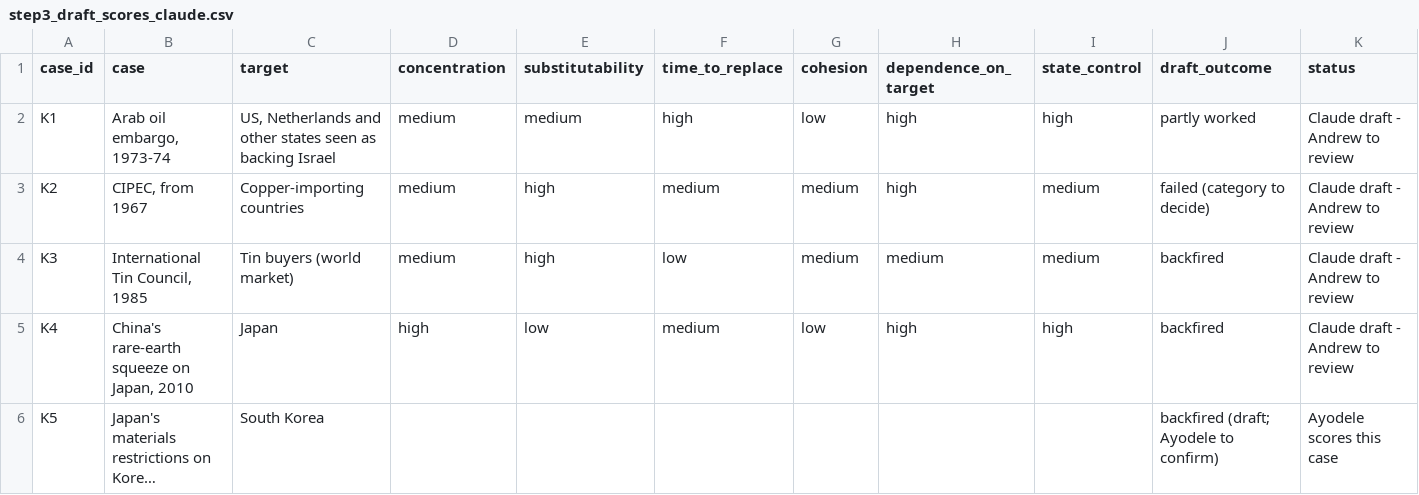
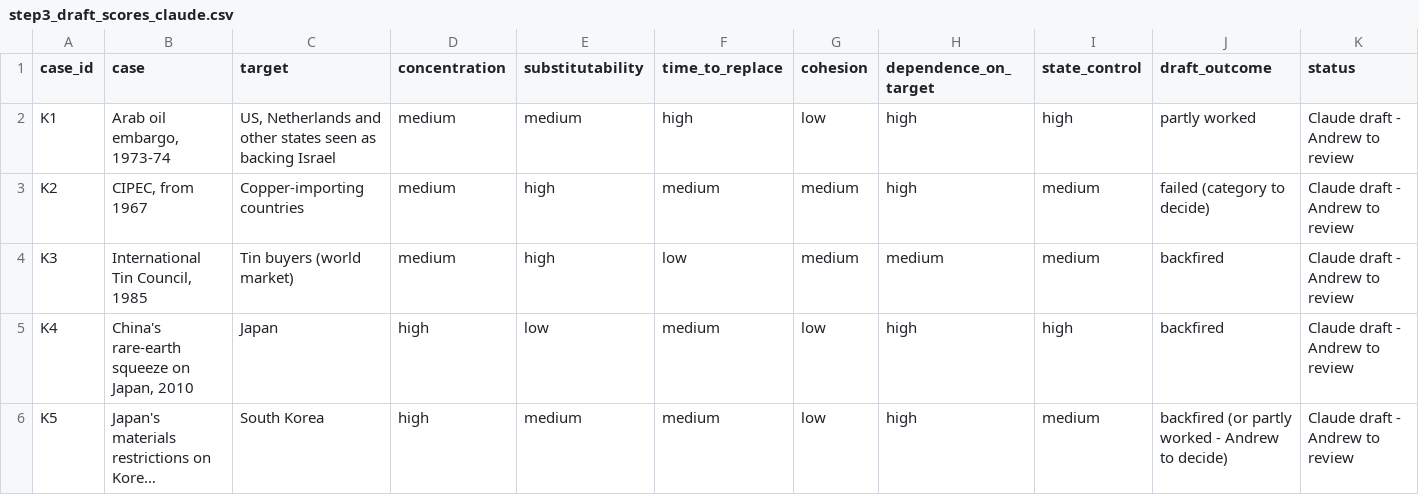
Before and after one commit to andrew-ayobami/chip-supply-chain-leverage, a CSV file: notes/step3_draft_scores_claude.csv, drawn as a sheet; long unchanged cells end in …; the diff names each change by its address in the sheet, - before the commit and + after, or states it on an @@ line.

```diff
--- a/notes/step3_draft_scores_claude.csv
+++ b/notes/step3_draft_scores_claude.csv
-D6 (concentration): (empty)
+D6 (concentration): high
-E6 (substitutability): (empty)
+E6 (substitutability): medium
-F6 (time_to_replace): (empty)
+F6 (time_to_replace): medium
-G6 (cohesion): (empty)
+G6 (cohesion): low
-H6 (dependence_on_target): (empty)
+H6 (dependence_on_target): high
-I6 (state_control): (empty)
+I6 (state_control): medium
-J6 (draft_outcome): backfired (draft; Ayodele to confirm)
+J6 (draft_outcome): backfired (or partly worked - Andrew to decide)
-K6 (status): Ayodele scores this case
+K6 (status): Claude draft - Andrew to review
```
Also changed, not shown: 4 other files.
